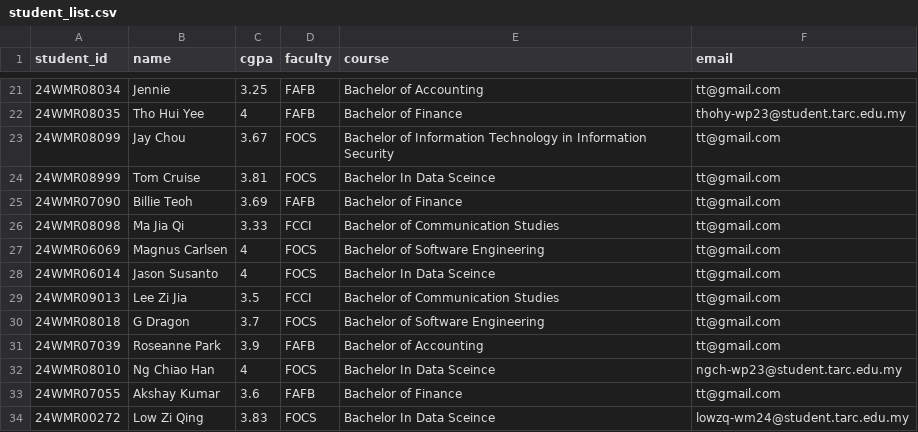
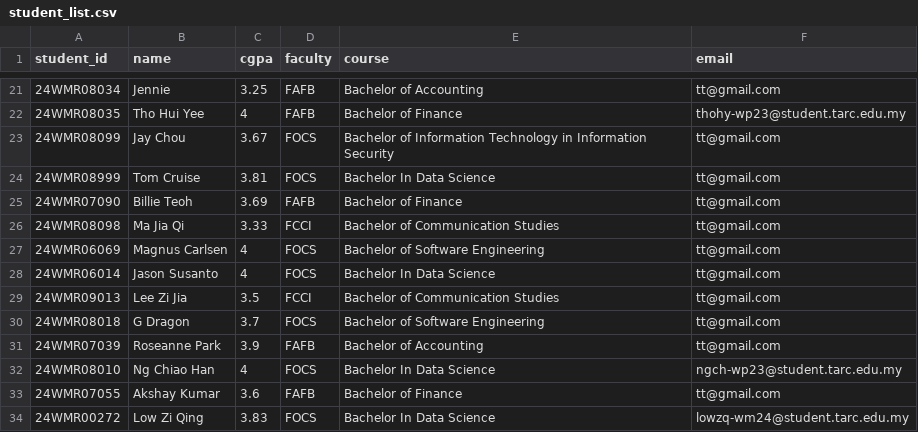
Before and after one commit to LimFengZhi/face_qr_grad_system, a CSV file: data/student_list.csv, drawn as a sheet; only a part is shown, gaps mark what is left out.

```diff
--- a/data/student_list.csv
+++ b/data/student_list.csv
@@ -23,3 +23,3 @@ student_id,name,cgpa,faculty,course,email
 24WMR08099,Jay Chou,3.67,FOCS,Bachelor of Information Technology in Information Security,tt@gmail.com
-24WMR08999,Tom Cruise ,3.81,FOCS,Bachelor In Data Sceince ,tt@gmail.com
+24WMR08999,Tom Cruise ,3.81,FOCS,Bachelor In Data Science ,tt@gmail.com
 24WMR07090,Billie Teoh,3.69,FAFB,Bachelor of Finance,tt@gmail.com
@@ -27,3 +27,3 @@ student_id,name,cgpa,faculty,course,email
 24WMR06069,Magnus Carlsen,4,FOCS,Bachelor of Software Engineering ,tt@gmail.com
-24WMR06014,Jason Susanto,4,FOCS,Bachelor In Data Sceince ,tt@gmail.com
+24WMR06014,Jason Susanto,4,FOCS,Bachelor In Data Science ,tt@gmail.com
 24WMR09013,Lee Zi Jia,3.5,FCCI,Bachelor of Communication Studies,tt@gmail.com
@@ -31,4 +31,4 @@ student_id,name,cgpa,faculty,course,email
 24WMR07039,Roseanne Park,3.9,FAFB,Bachelor of Accounting,tt@gmail.com
-24WMR08010,Ng Chiao Han,4,FOCS,Bachelor In Data Sceince ,ngch-wp23@student.tarc.edu.my
+24WMR08010,Ng Chiao Han,4,FOCS,Bachelor In Data Science ,ngch-wp23@student.tarc.edu.my
 24WMR07055,Akshay Kumar,3.6,FAFB,Bachelor of Finance,tt@gmail.com
-24WMR00272,Low Zi Qing,3.83,FOCS,Bachelor In Data Sceince ,lowzq-wm24@student.tarc.edu.my
+24WMR00272,Low Zi Qing,3.83,FOCS,Bachelor In Data Science ,lowzq-wm24@student.tarc.edu.my
```
Also changed, not shown: 1 other file.
